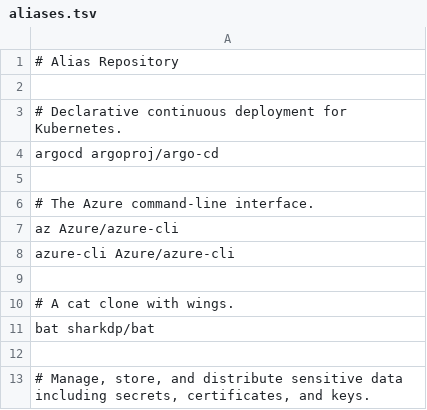
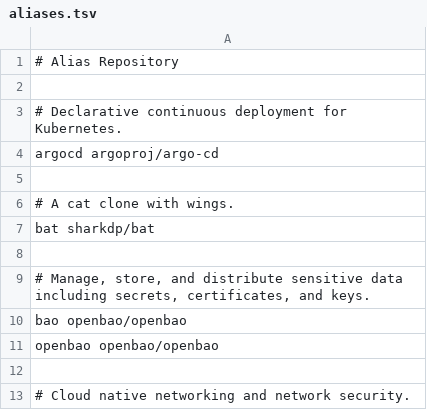
Before and after one commit to krisiasty/ghget, a TSV file: registry/aliases.tsv, drawn as a sheet; only a part is shown; the shorter side is filled out with more unchanged rows.

Commit message:
fix: remove unsupported Azure CLI aliases

```diff
--- a/registry/aliases.tsv
+++ b/registry/aliases.tsv
@@ -5,6 +5,2 @@ argocd                  argoproj/argo-cd
 
-# The Azure command-line interface.
-az                      Azure/azure-cli
-azure-cli               Azure/azure-cli
-
 # A cat clone with wings.
```
Also changed, not shown: 2 other files.
